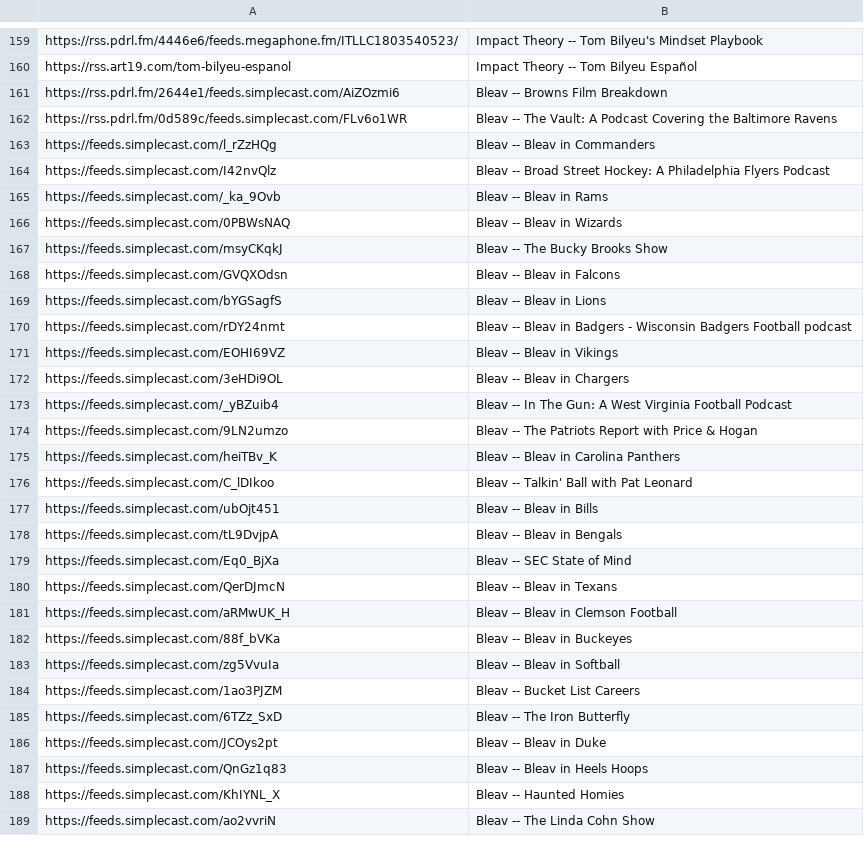
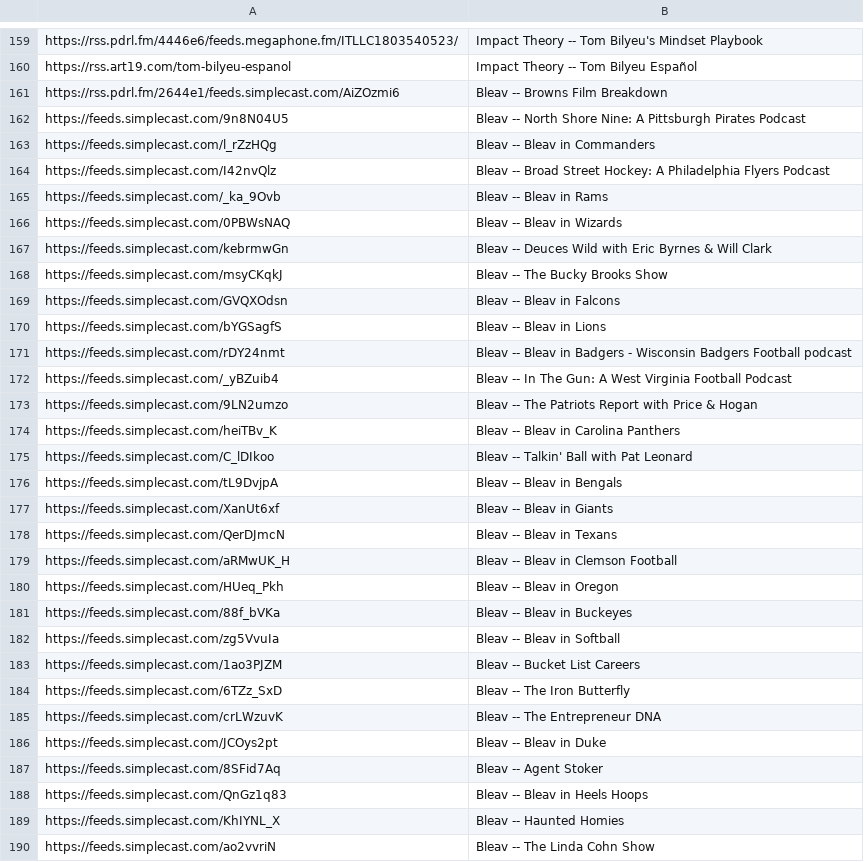
Before and after one commit to perlstein/abunchofcoconuts, a CSV file: data/network_feeds.csv, drawn as a sheet; only a part is shown, gaps mark what is left out; the diff covers the shown part only.

```diff
--- a/data/network_feeds.csv
+++ b/data/network_feeds.csv
@@ -161,3 +161,3 @@ https://rss.art19.com/tom-bilyeu-espanol,Impact Theory -- Tom Bilyeu Español
 https://rss.pdrl.fm/2644e1/feeds.simplecast.com/AiZOzmi6,Bleav -- Browns Film Breakdown
-https://rss.pdrl.fm/0d589c/feeds.simplecast.com/FLv6o1WR,Bleav -- The Vault: A Podcast Covering the Baltimore Ravens
+https://feeds.simplecast.com/9n8N04U5,Bleav -- North Shore Nine: A Pittsburgh Pirates Podcast
 https://feeds.simplecast.com/l_rZzHQg,Bleav -- Bleav in Commanders
@@ -166,2 +166,3 @@ https://feeds.simplecast.com/_ka_9Ovb,Bleav -- Bleav in Rams
 https://feeds.simplecast.com/0PBWsNAQ,Bleav -- Bleav in Wizards
+https://feeds.simplecast.com/kebrmwGn,Bleav -- Deuces Wild with Eric Byrnes & Will Clark
 https://feeds.simplecast.com/msyCKqkJ,Bleav -- The Bucky Brooks Show
@@ -170,4 +171,2 @@ https://feeds.simplecast.com/bYGSagfS,Bleav -- Bleav in Lions
 https://feeds.simplecast.com/rDY24nmt,Bleav -- Bleav in Badgers - Wisconsin Badgers Football podcast
-https://feeds.simplecast.com/EOHI69VZ,Bleav -- Bleav in Vikings
-https://feeds.simplecast.com/3eHDi9OL,Bleav -- Bleav in Chargers
 https://feeds.simplecast.com/_yBZuib4,Bleav -- In The Gun: A West Virginia Football Podcast
@@ -176,7 +175,7 @@ https://feeds.simplecast.com/heiTBv_K,Bleav -- Bleav in Carolina Panthers
 https://feeds.simplecast.com/C_lDIkoo,Bleav -- Talkin' Ball with Pat Leonard
-https://feeds.simplecast.com/ubOjt451,Bleav -- Bleav in Bills
 https://feeds.simplecast.com/tL9DvjpA,Bleav -- Bleav in Bengals
-https://feeds.simplecast.com/Eq0_BjXa,Bleav -- SEC State of Mind
+https://feeds.simplecast.com/XanUt6xf,Bleav -- Bleav in Giants
 https://feeds.simplecast.com/QerDJmcN,Bleav -- Bleav in Texans
 https://feeds.simplecast.com/aRMwUK_H,Bleav -- Bleav in Clemson Football
+https://feeds.simplecast.com/HUeq_Pkh,Bleav -- Bleav in Oregon
 https://feeds.simplecast.com/88f_bVKa,Bleav -- Bleav in Buckeyes
@@ -185,3 +184,5 @@ https://feeds.simplecast.com/1ao3PJZM,Bleav -- Bucket List Careers
 https://feeds.simplecast.com/6TZz_SxD,Bleav -- The Iron Butterfly
+https://feeds.simplecast.com/crLWzuvK,Bleav -- The Entrepreneur DNA
 https://feeds.simplecast.com/JCOys2pt,Bleav -- Bleav in Duke
+https://feeds.simplecast.com/8SFid7Aq,Bleav -- Agent Stoker
 https://feeds.simplecast.com/QnGz1q83,Bleav -- Bleav in Heels Hoops
```
Also changed, not shown: 25 added rows, 25 removed rows, 46 moved rows and 1 edited cell elsewhere in this file, 1 other file.
